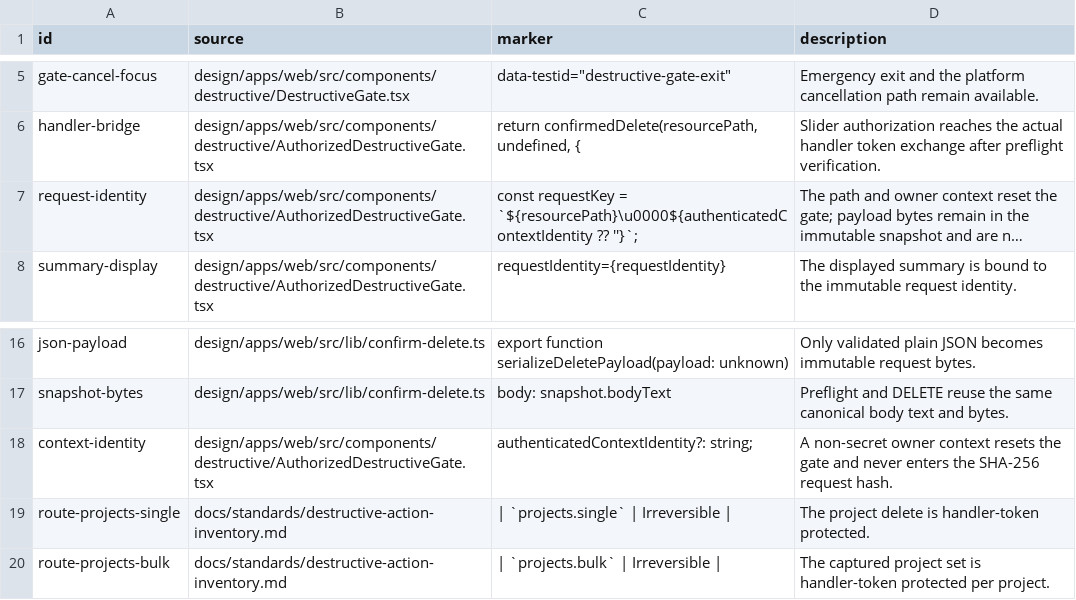
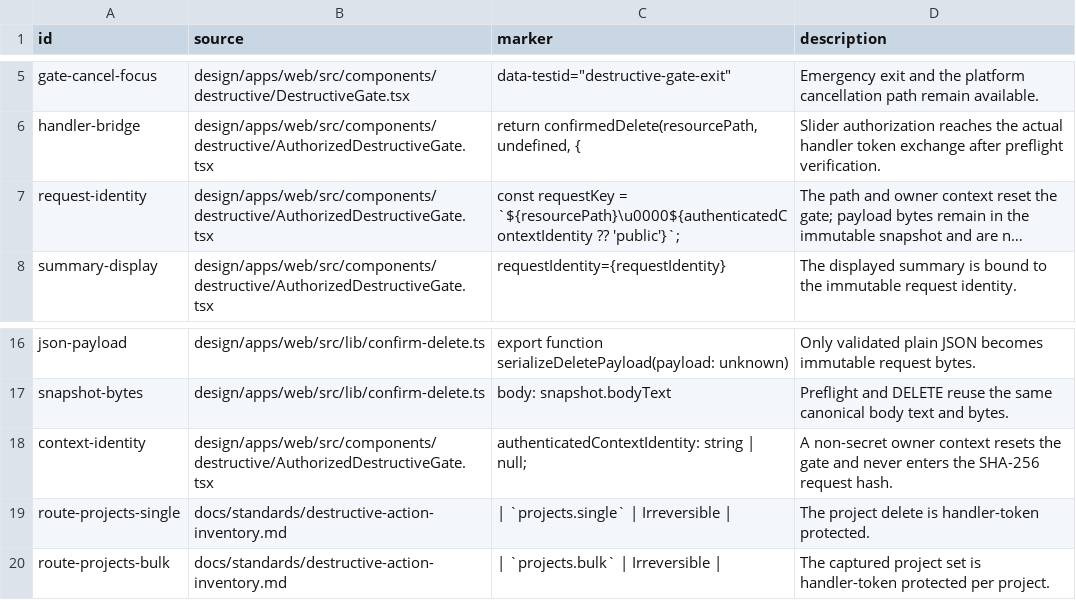
Before and after one commit to Ding-Ding-Projects/material-designer, a TSV file: scripts/destructive-action-inventory.tsv, drawn as a sheet; only a part is shown, gaps mark what is left out; long unchanged cells end in …; the diff names each change by its address in the sheet, - before the commit and + after, or states it on an @@ line.

```diff
--- a/scripts/destructive-action-inventory.tsv
+++ b/scripts/destructive-action-inventory.tsv
-C7 (marker): …`${resourcePath}\u0000${authenticatedContextIdentity ?? ''}`;
+C7 (marker): …`${resourcePath}\u0000${authenticatedContextIdentity ?? 'public'}`;
-C18 (marker): authenticatedContextIdentity?: string;
+C18 (marker): authenticatedContextIdentity: string | null;
```
Also changed, not shown: scripts/browser-download-surface-inventory.tsv, 12 other files.
